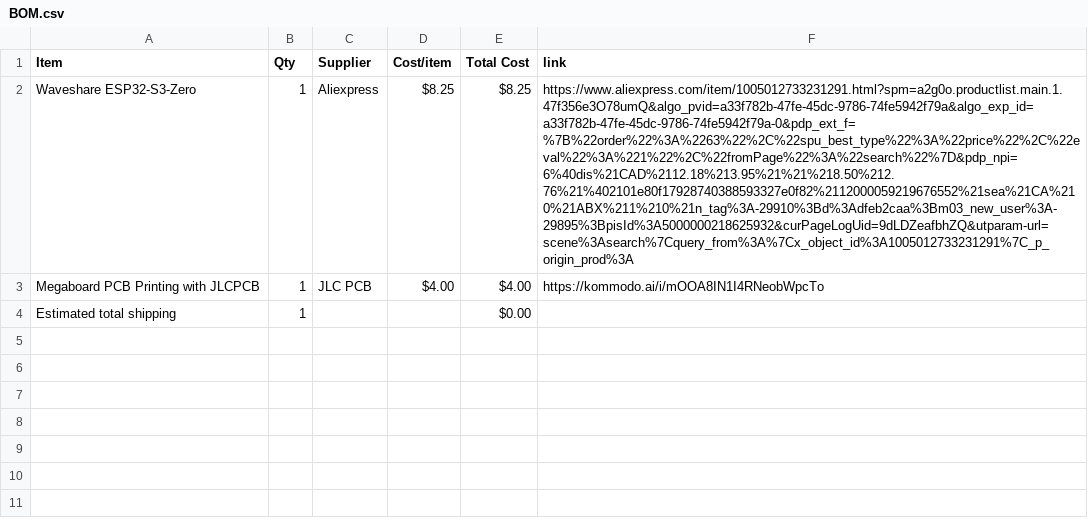
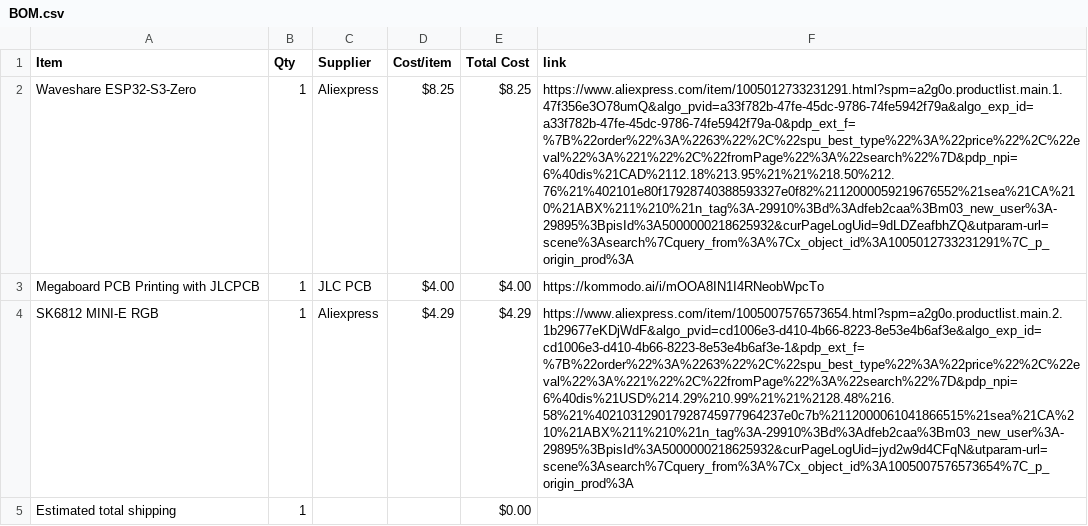
Before and after one commit to anvaymathur/MIDI-Keypad, a CSV file: BOM.csv, drawn as a sheet; the diff names each change by its address in the sheet, - before the commit and + after, or states it on an @@ line.

Commit message:
Sync MIDI Keyboard from Half Life

```diff
--- a/BOM.csv
+++ b/BOM.csv
+row 4: SK6812 MINI-E RGB | 1 | Aliexpress | $4.29 | $4.29 | https://www.aliexpress.com/item/1005007576573654.html?spm=a2g0o.productlist.main.2.1b29677eKDjWdF&algo_pvid=cd1006e3-d410-4b66-8223-8e53e4b6af3e&algo_exp_id=cd1006e3-d410-4b66-8223-8e53e4b6af3e-1&pdp_ext_f=%7B%22order%22%3A%2263%22%2C%22spu_best_type%22%3A%22price%22%2C%22eval%22%3A%221%22%2C%22fromPage%22%3A%22search%22%7D&pdp_npi=6%40dis%21USD%214.29%210.99%21%21%2128.48%216.58%21%402103129017928745977964237e0c7b%2112000061041866515%21sea%21CA%210%21ABX%211%210%21n_tag%3A-29910%3Bd%3Adfeb2caa%3Bm03_new_user%3A-29895%3BpisId%3A5000000218625932&curPageLogUid=jyd2w9d4CFqN&utparam-url=scene%3Asearch%7Cquery_from%3A%7Cx_object_id%3A1005007576573654%7C_p_origin_prod%3A
```
